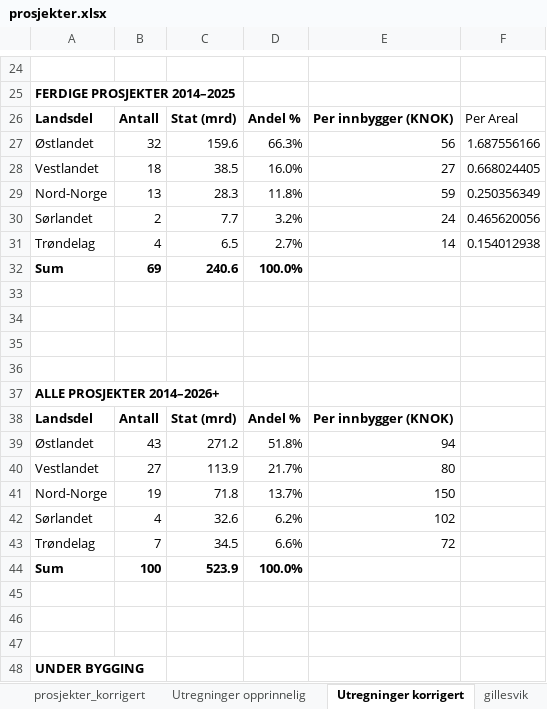
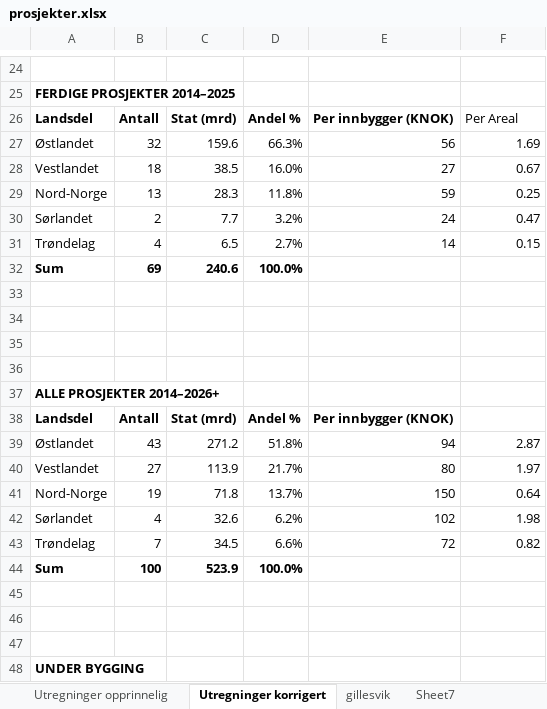
Before and after one commit to jcrivenaes/bomfasttools, an Excel workbook: notebooks/andel_landsdeler_2014_2026/data/prosjekter.xlsx, sheet Utregninger korrigert, drawn as a sheet; only a part is shown, gaps mark what is left out; values as stored, in another font and other column widths than the file's, no borders; the diff names each change by its address in the sheet, - before the commit and + after, or states it on an @@ line.

```diff
--- a/notebooks/andel_landsdeler_2014_2026/data/prosjekter.xlsx (sheet Utregninger korrigert)
+++ b/notebooks/andel_landsdeler_2014_2026/data/prosjekter.xlsx (sheet Utregninger korrigert)
+sheet tab: Sheet7
-F27: 1.687556166
+F27: 1.69
-F28: 0.668024405
+F28: 0.67
-F29: 0.250356349
+F29: 0.25
-F30: 0.465620056
+F30: 0.47
-F31: 0.154012938
+F31: 0.15
-F39: (empty)
+F39: 2.87
-F40: (empty)
+F40: 1.97
-F41: (empty)
+F41: 0.64
-F42: (empty)
+F42: 1.98
-F43: (empty)
+F43: 0.82
```
Also changed, not shown: sheet prosjekter_korrigert, other sheet tabs, charts or pictures.
